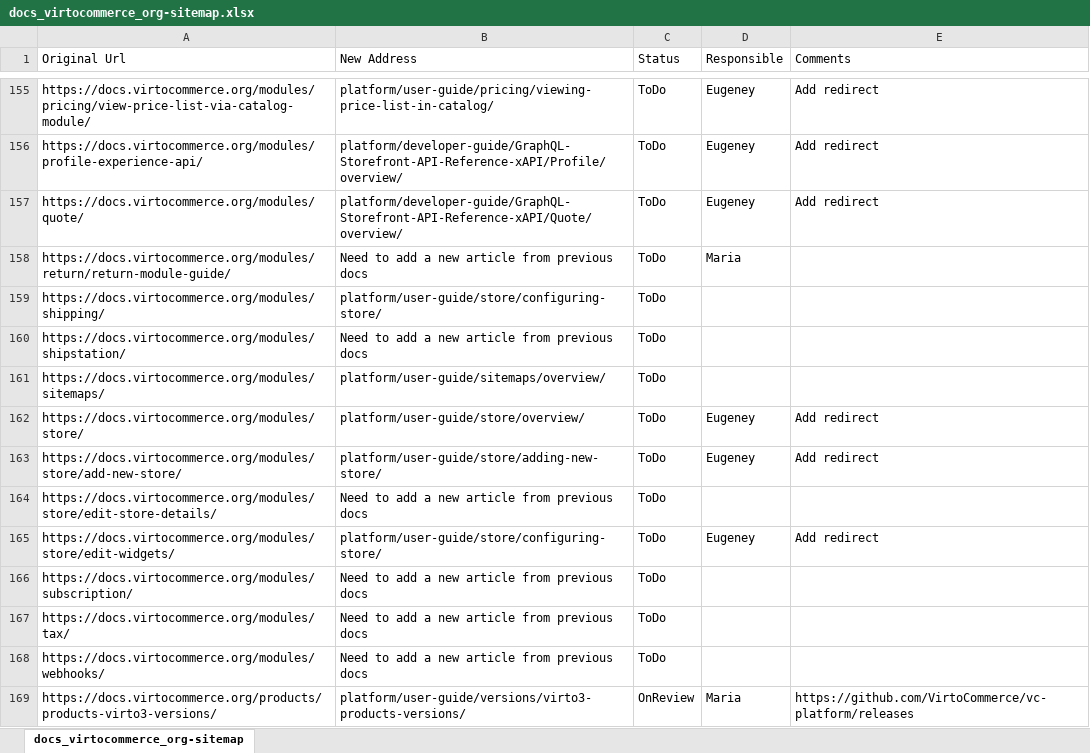
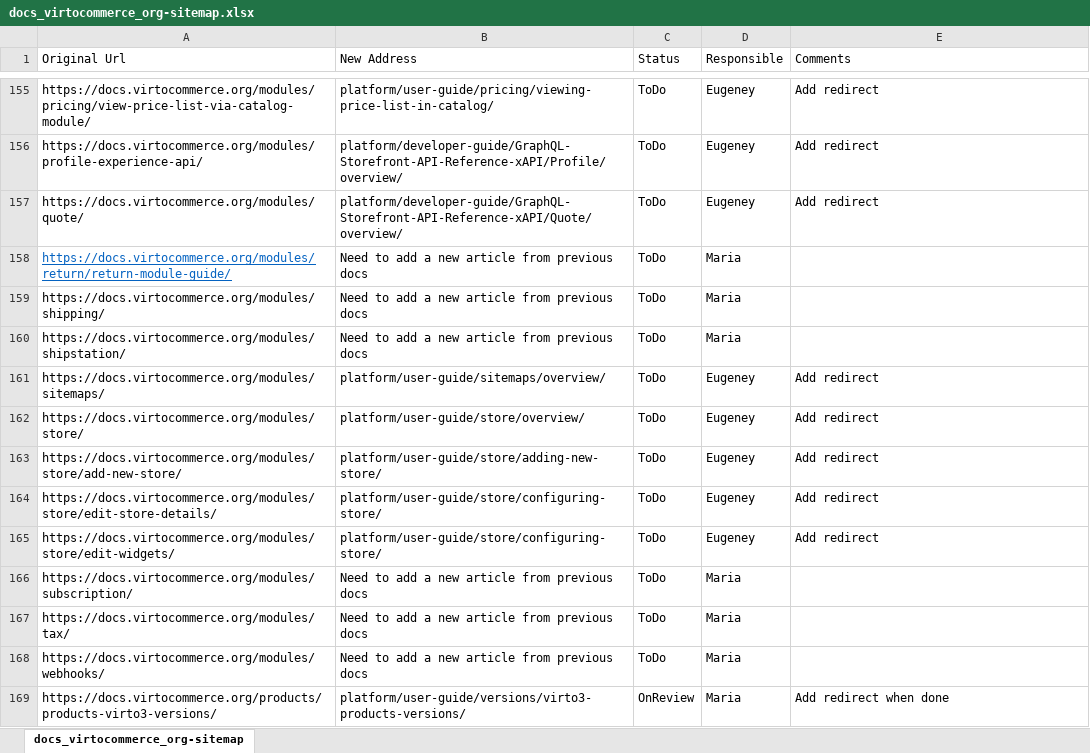
Before and after one commit to VirtoCommerce/vc-docs, an Excel workbook: sitemap/docs_virtocommerce_org-sitemap.xlsx, sheet docs_virtocommerce_org-sitemap, drawn as a sheet; only a part is shown, gaps mark what is left out; values as stored, in another font and other column widths than the file's, no borders; the diff covers the shown part only; the diff names each change by its address in the sheet, - before the commit and + after, or states it on an @@ line.

```diff
--- a/sitemap/docs_virtocommerce_org-sitemap.xlsx (sheet docs_virtocommerce_org-sitemap)
+++ b/sitemap/docs_virtocommerce_org-sitemap.xlsx (sheet docs_virtocommerce_org-sitemap)
@@ A158 underline: off → on, text colour: black → #0563C1 @@
-B159 (New Address): platform/user-guide/store/configuring-store/
+B159 (New Address): Need to add a new article from previous docs
-D159:D160 (Responsible): (empty)
+D159:D160 (Responsible): Maria
-D161 (Responsible): (empty)
+D161 (Responsible): Eugeney
-E161 (Comments): (empty)
+E161 (Comments): Add redirect
-B164 (New Address): Need to add a new article from previous docs
+B164 (New Address): platform/user-guide/store/configuring-store/
-D164 (Responsible): (empty)
+D164 (Responsible): Eugeney
-E164 (Comments): (empty)
+E164 (Comments): Add redirect
-D166:D168 (Responsible): (empty)
+D166:D168 (Responsible): Maria
-E169 (Comments): https://github.com/VirtoCommerce/vc-platform/releases
+E169 (Comments): Add redirect when done
```
Also changed, not shown: 42 edited cells elsewhere in this sheet, 51 other files.
